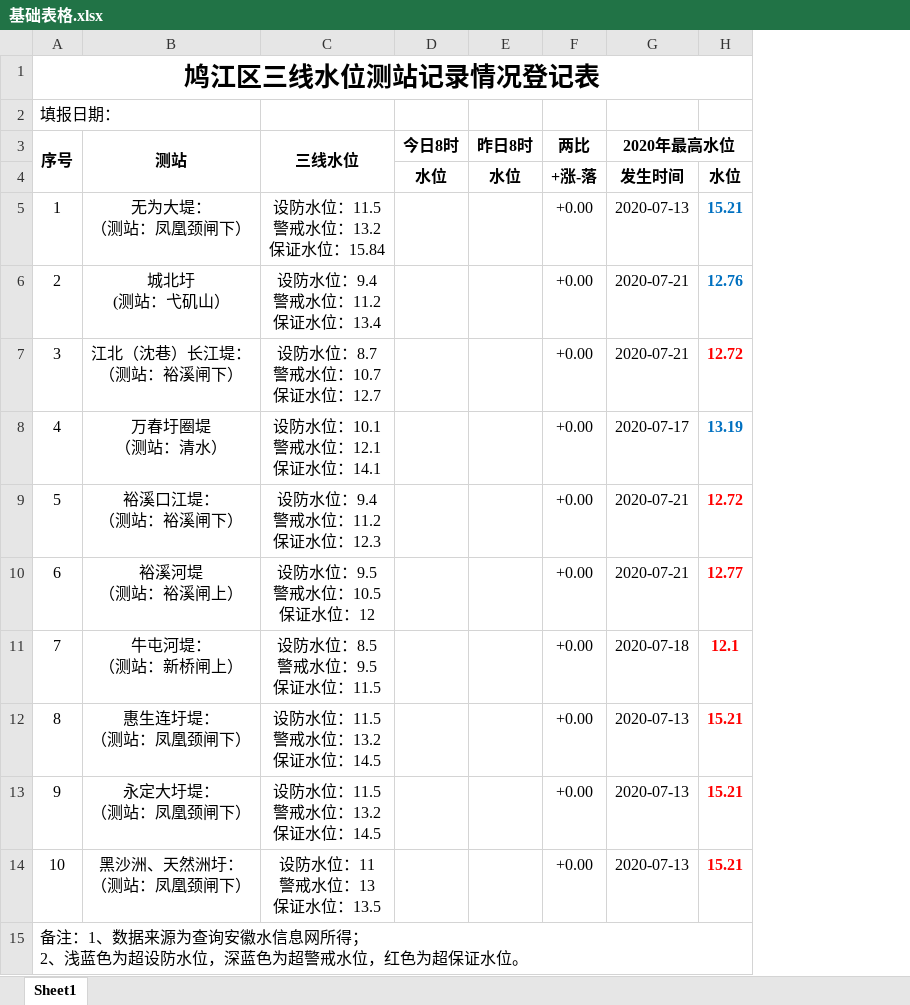
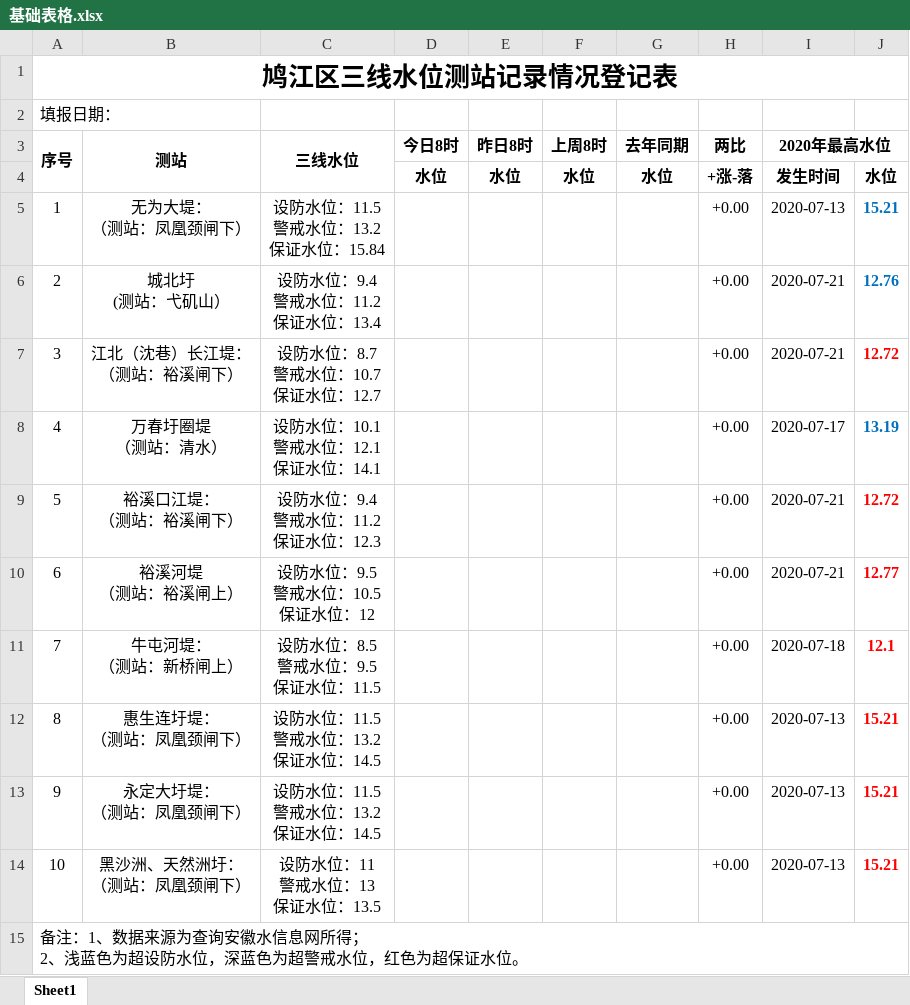
Before and after one commit to BadRuan/water-server, an Excel workbook: src/基础表格.xlsx, sheet Sheet1, drawn as a sheet; values as stored, in another font and other column widths than the file's, no borders; the diff names each change by its address in the sheet, - before the commit and + after, or states it on an @@ line.

```diff
--- a/src/基础表格.xlsx (sheet Sheet1)
+++ b/src/基础表格.xlsx (sheet Sheet1)
+column F (上周8时), row 4: 水位
+column G (去年同期), row 4: 水位
```
Also changed, not shown: 2 other files.
